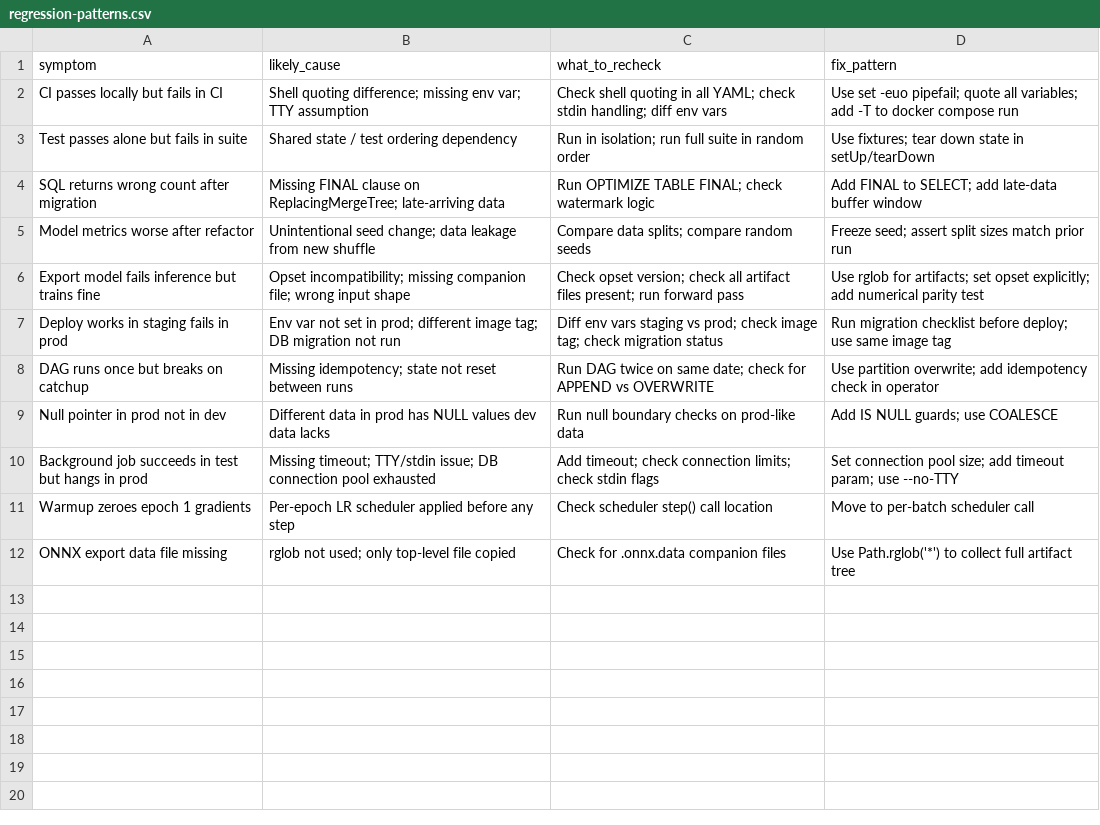
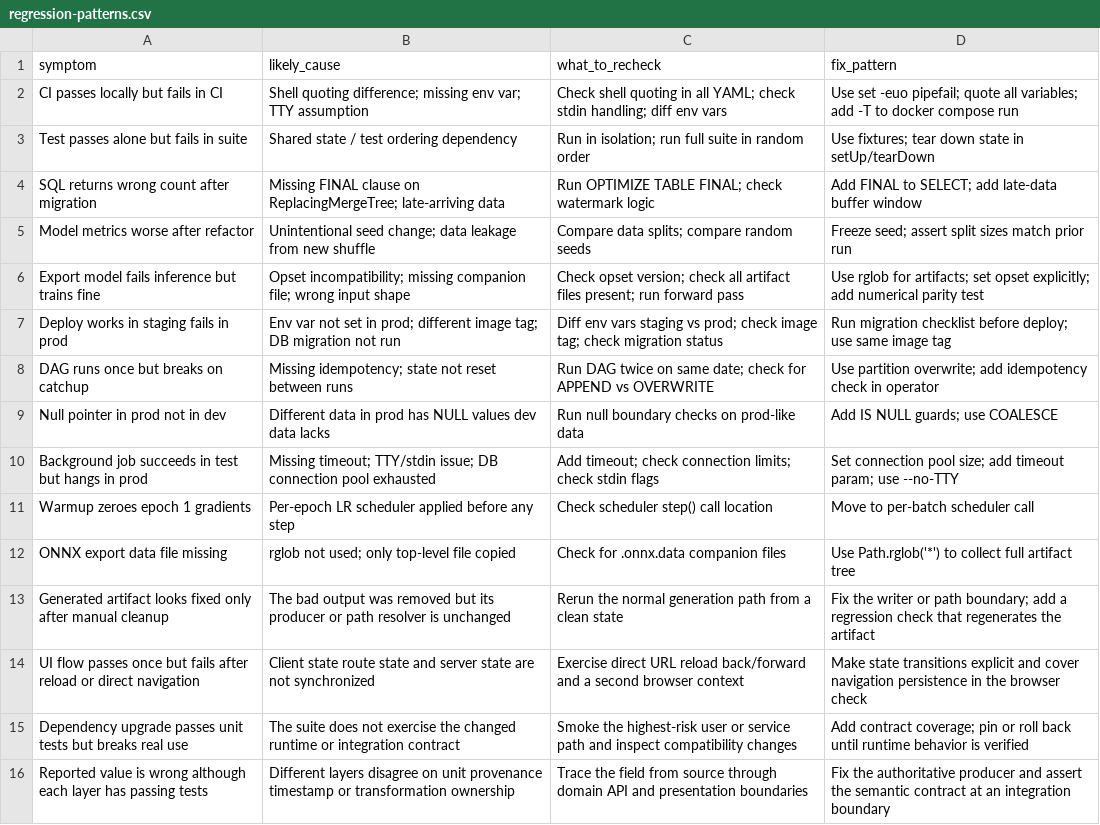
Before and after one commit to DamonRabie/agents_library, a CSV file: skills/prove-it/data/regression-patterns.csv, drawn as a sheet; the diff names each change by its address in the sheet, - before the commit and + after, or states it on an @@ line.

```diff
--- a/skills/prove-it/data/regression-patterns.csv
+++ b/skills/prove-it/data/regression-patterns.csv
+row 13: Generated artifact looks fixed only after manual cleanup | The bad output was removed but its producer or path resolver is unchanged | Rerun the normal generation path from a clean state | Fix the writer or path boundary; add a regression check that regenerates the artifact
+row 14: UI flow passes once but fails after reload or direct navigation | Client state route state and server state are not synchronized | Exercise direct URL reload back/forward and a second browser context | Make state transitions explicit and cover navigation persistence in the browser check
+row 15: Dependency upgrade passes unit tests but breaks real use | The suite does not exercise the changed runtime or integration contract | Smoke the highest-risk user or service path and inspect compatibility changes | Add contract coverage; pin or roll back until runtime behavior is verified
+row 16: Reported value is wrong although each layer has passing tests | Different layers disagree on unit provenance timestamp or transformation ownership | Trace the field from source through domain API and presentation boundaries | Fix the authoritative producer and assert the semantic contract at an integration boundary
```
Also changed, not shown: skills/agent-ready/data/repo-checklist.csv, skills/data-pipelines/data/dag-patterns.csv, 19 other files.
